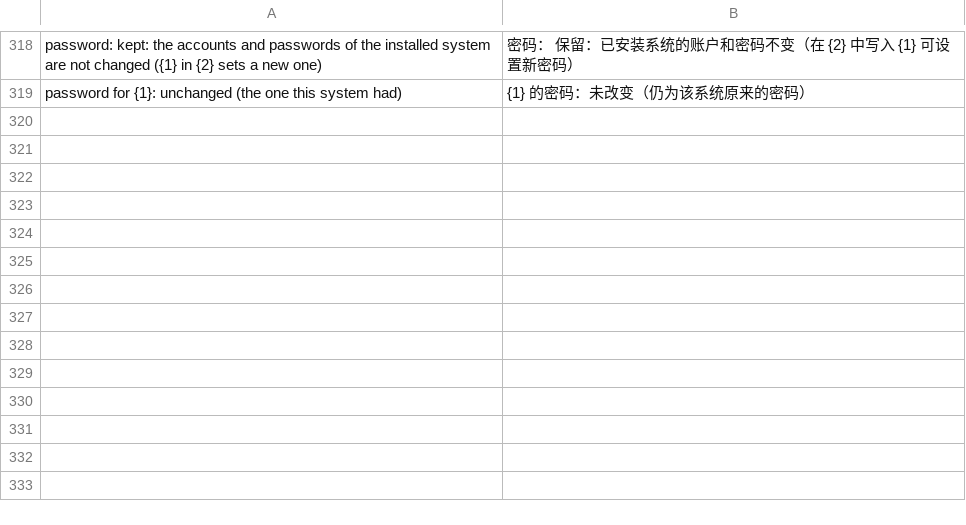
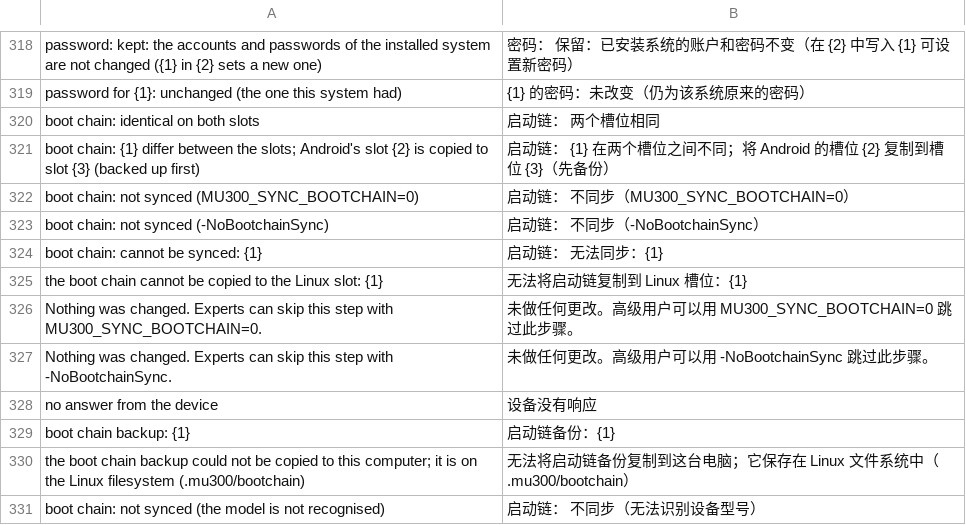
Before and after one commit to liuwang97/mu300-wrt, a TSV file: i18n/zh.tsv, drawn as a sheet; only a part is shown, gaps mark what is left out.

```diff
--- a/i18n/zh.tsv
+++ b/i18n/zh.tsv
@@ -319 +319,13 @@ password:       kept: the accounts and passwords of the installed system are not
 password for {1}: unchanged (the one this system had)	{1} 的密码：未改变（仍为该系统原来的密码）
+boot chain:     identical on both slots	启动链：        两个槽位相同
+boot chain:     {1} differ between the slots; Android's slot {2} is copied to slot {3} (backed up first)	启动链：        {1} 在两个槽位之间不同；将 Android 的槽位 {2} 复制到槽位 {3}（先备份）
+boot chain:     not synced (MU300_SYNC_BOOTCHAIN=0)	启动链：        不同步（MU300_SYNC_BOOTCHAIN=0）
+boot chain:     not synced (-NoBootchainSync)	启动链：        不同步（-NoBootchainSync）
+boot chain:     cannot be synced: {1}	启动链：        无法同步：{1}
+the boot chain cannot be copied to the Linux slot: {1}	无法将启动链复制到 Linux 槽位：{1}
+Nothing was changed. Experts can skip this step with MU300_SYNC_BOOTCHAIN=0.	未做任何更改。高级用户可以用 MU300_SYNC_BOOTCHAIN=0 跳过此步骤。
+Nothing was changed. Experts can skip this step with -NoBootchainSync.	未做任何更改。高级用户可以用 -NoBootchainSync 跳过此步骤。
+no answer from the device	设备没有响应
+boot chain backup: {1}	启动链备份：{1}
+the boot chain backup could not be copied to this computer; it is on the Linux filesystem (.mu300/bootchain)	无法将启动链备份复制到这台电脑；它保存在 Linux 文件系统中（.mu300/bootchain）
+boot chain:     not synced (the model is not recognised)	启动链：        不同步（无法识别设备型号）
```
Also changed, not shown: i18n/tr.tsv, 2 other files.
